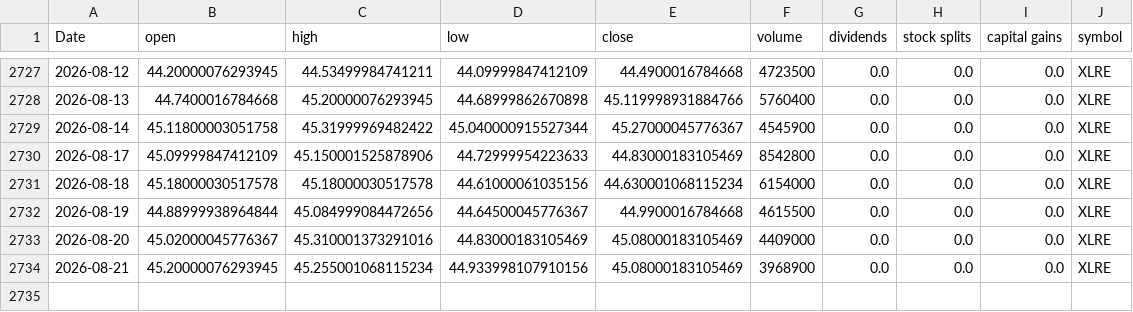
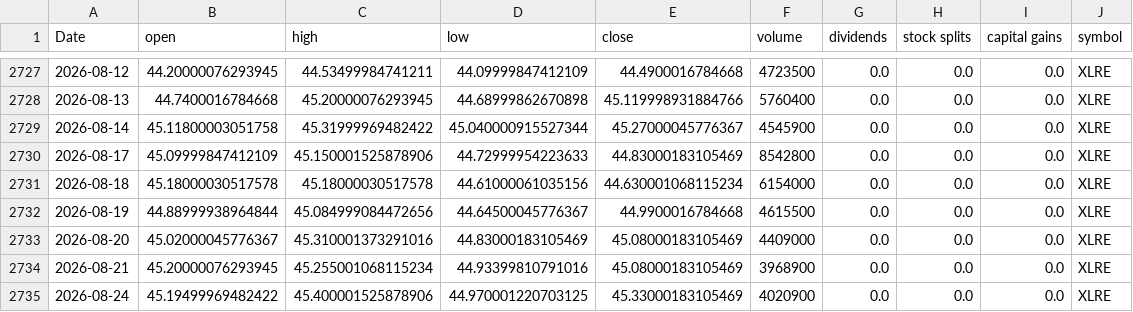
Before and after one commit to Akishai18/SignalM, a CSV file: data/sectors/xlre_data.csv, drawn as a sheet; only a part is shown, gaps mark what is left out.

```diff
--- a/data/sectors/xlre_data.csv
+++ b/data/sectors/xlre_data.csv
@@ -2733,2 +2733,3 @@ Date,open,high,low,close,volume,dividends,stock splits,capital gains,symbol
 2026-08-20,45.02000045776367,45.310001373291016,44.83000183105469,45.08000183105469,4409000,0.0,0.0,0.0,XLRE
-2026-08-21,45.20000076293945,45.255001068115234,44.933998107910156,45.08000183105469,3968900,0.0,0.0,0.0,XLRE
+2026-08-21,45.20000076293945,45.255001068115234,44.93399810791016,45.08000183105469,3968900,0.0,0.0,0.0,XLRE
+2026-08-24,45.19499969482422,45.400001525878906,44.970001220703125,45.33000183105469,4020900,0.0,0.0,0.0,XLRE
```
Also changed, not shown: data/sectors/xlb_data.csv, data/sectors/xlc_data.csv, 45 other files.
